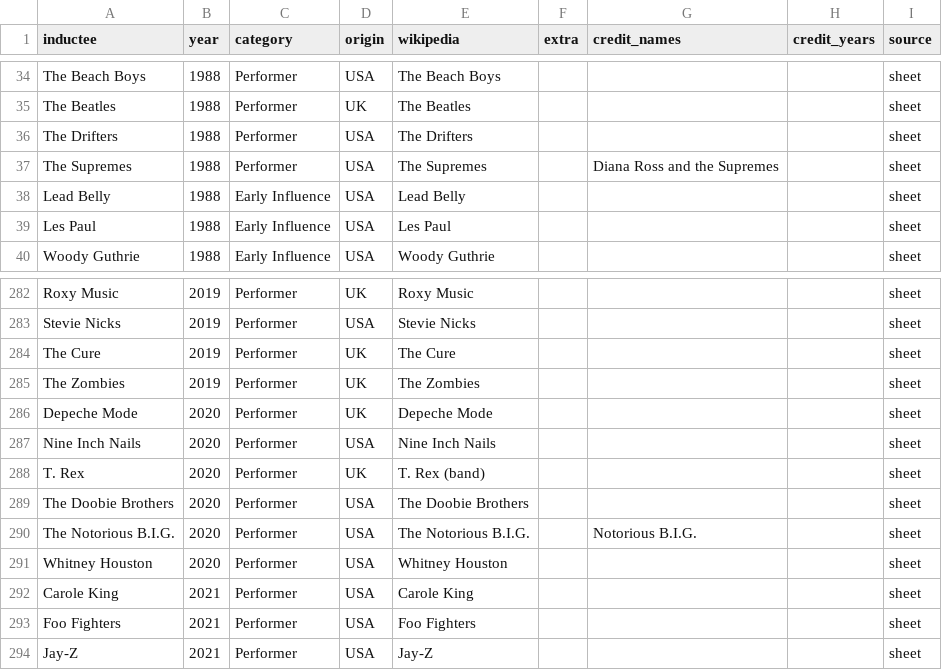
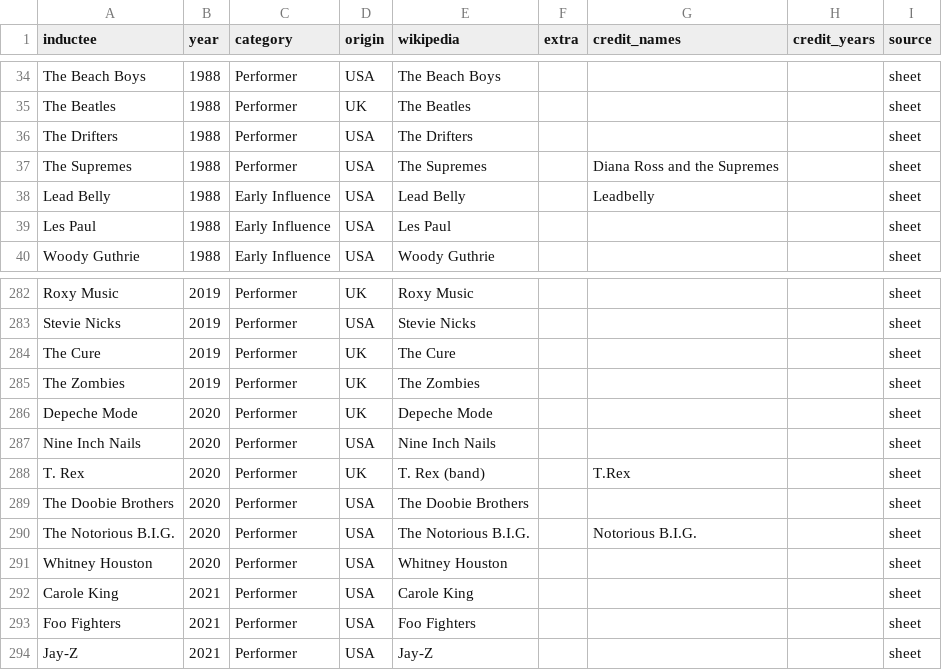
Before and after one commit to cdr4321/songs-about-places, a CSV file: review/rock_hall/inductees.csv, drawn as a sheet; only a part is shown, gaps mark what is left out.

```diff
--- a/review/rock_hall/inductees.csv
+++ b/review/rock_hall/inductees.csv
@@ -37,3 +37,3 @@ The Drifters,1988,Performer,USA,The Drifters,,,,sheet
 The Supremes,1988,Performer,USA,The Supremes,,Diana Ross and the Supremes,,sheet
-Lead Belly,1988,Early Influence,USA,Lead Belly,,,,sheet
+Lead Belly,1988,Early Influence,USA,Lead Belly,,Leadbelly,,sheet
 Les Paul,1988,Early Influence,USA,Les Paul,,,,sheet
@@ -287,3 +287,3 @@ Depeche Mode,2020,Performer,UK,Depeche Mode,,,,sheet
 Nine Inch Nails,2020,Performer,USA,Nine Inch Nails,,,,sheet
-T. Rex,2020,Performer,UK,T. Rex (band),,,,sheet
+T. Rex,2020,Performer,UK,T. Rex (band),,T.Rex,,sheet
 The Doobie Brothers,2020,Performer,USA,The Doobie Brothers,,,,sheet
```
Also changed, not shown: data/songs.csv, review/rock_hall_candidates.csv.
